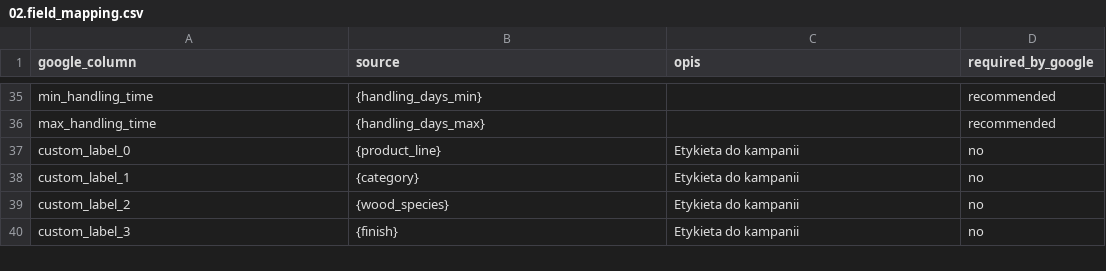
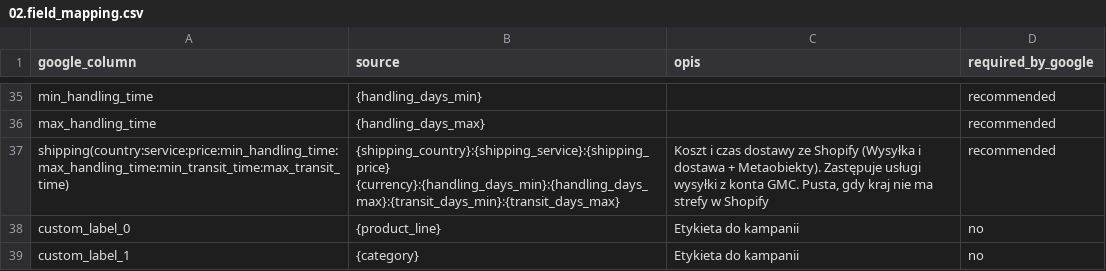
Before and after one commit to Kjubas2/kunsst-product-feeds, a CSV file: 03.platforms/google/02.field_mapping.csv, drawn as a sheet; only a part is shown, gaps mark what is left out; the shorter side is filled out with more unchanged rows.

```diff
--- a/03.platforms/google/02.field_mapping.csv
+++ b/03.platforms/google/02.field_mapping.csv
@@ -36,2 +36,3 @@ min_handling_time,{handling_days_min},,recommended
 max_handling_time,{handling_days_max},,recommended
+"shipping(country:service:price:min_handling_time:max_handling_time:min_transit_time:max_transit_time)","{shipping_country}:{shipping_service}:{shipping_price} {currency}:{handling_days_min}:{handling_days_max}:{transit_days_min}:{transit_days_max}","Koszt i czas dostawy ze Shopify (Wysyłka i dostawa + Metaobiekty). Zastępuje usługi wysyłki z konta GMC. Pusta, gdy kraj nie ma strefy w Shopify",recommended
 custom_label_0,{product_line},Etykieta do kampanii,no
```
Also changed, not shown: 01.settings/01.general_settings.csv, 02.shopify_master_feed/01.master_feed_columns.csv, 4 other files.
